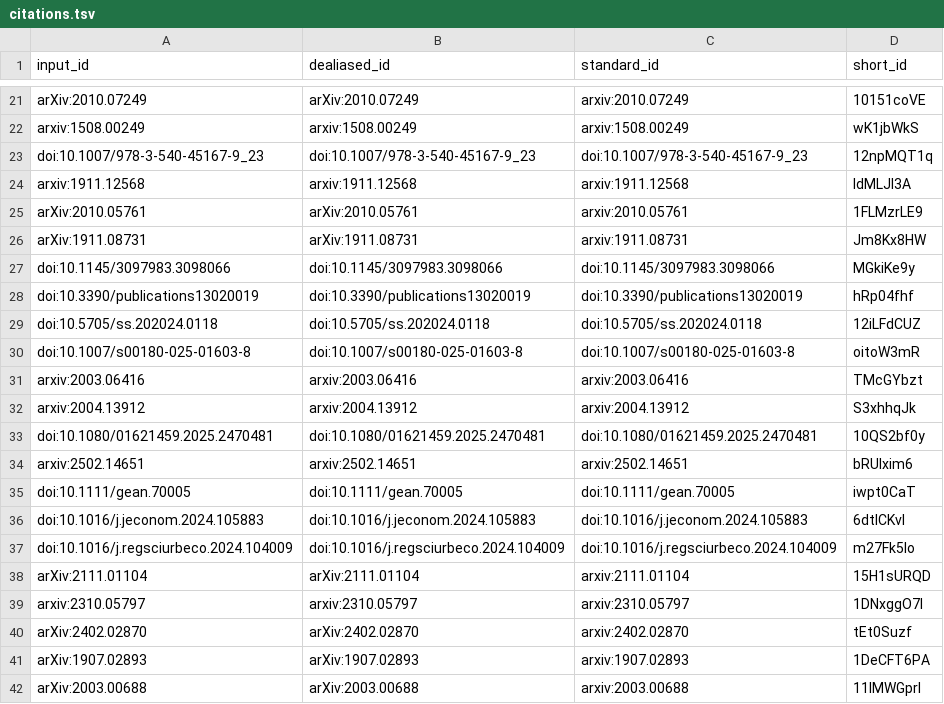
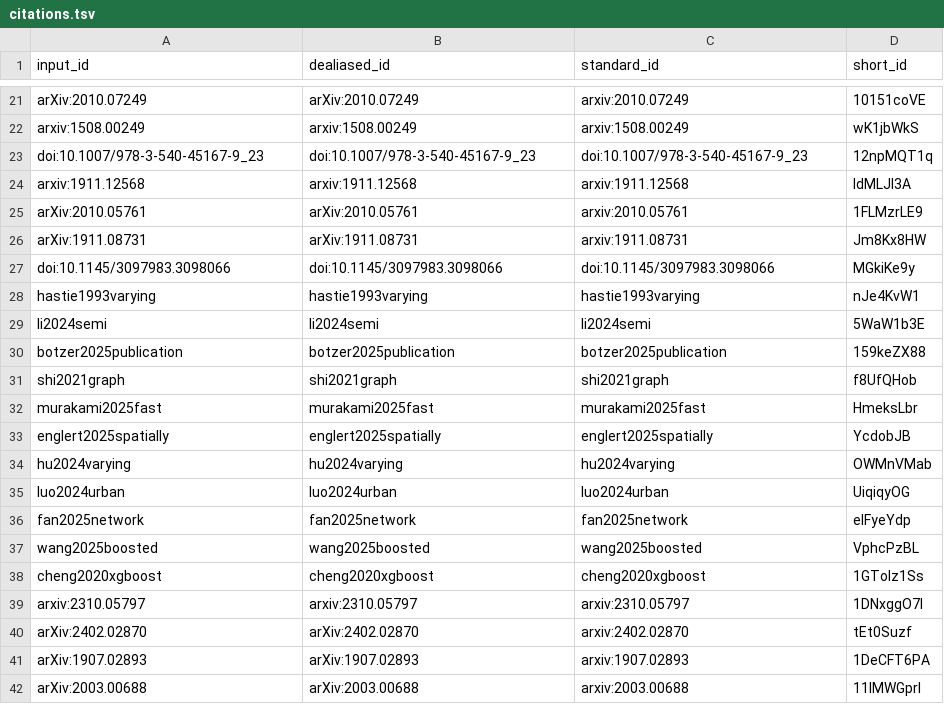
Before and after one commit to AdaptInfer/context-review, a TSV file: citations.tsv, drawn as a sheet; only a part is shown, gaps mark what is left out; removed rows and columns are numbered as before the commit, all else as after; the diff names each change by its address in the sheet, - before the commit and + after, or states it on an @@ line.

```diff
--- a/citations.tsv
+++ b/citations.tsv
-row 28: doi:10.3390/publications13020019 | doi:10.3390/publications13020019 | doi:10.3390/publications13020019 | hRp04fhf
-row 29: doi:10.5705/ss.202024.0118 | doi:10.5705/ss.202024.0118 | doi:10.5705/ss.202024.0118 | 12iLFdCUZ
-row 30: doi:10.1007/s00180-025-01603-8 | doi:10.1007/s00180-025-01603-8 | doi:10.1007/s00180-025-01603-8 | oitoW3mR
-row 31: arxiv:2003.06416 | arxiv:2003.06416 | arxiv:2003.06416 | TMcGYbzt
-row 32: arxiv:2004.13912 | arxiv:2004.13912 | arxiv:2004.13912 | S3xhhqJk
-row 33: doi:10.1080/01621459.2025.2470481 | doi:10.1080/01621459.2025.2470481 | doi:10.1080/01621459.2025.2470481 | 10QS2bf0y
-row 34: arxiv:2502.14651 | arxiv:2502.14651 | arxiv:2502.14651 | bRUIxim6
-row 35: doi:10.1111/gean.70005 | doi:10.1111/gean.70005 | doi:10.1111/gean.70005 | iwpt0CaT
-row 36: doi:10.1016/j.jeconom.2024.105883 | doi:10.1016/j.jeconom.2024.105883 | doi:10.1016/j.jeconom.2024.105883 | 6dtlCKvl
-row 37: doi:10.1016/j.regsciurbeco.2024.104009 | doi:10.1016/j.regsciurbeco.2024.104009 | doi:10.1016/j.regsciurbeco.2024.104009 | m27Fk5Io
-row 38: arXiv:2111.01104 | arXiv:2111.01104 | arxiv:2111.01104 | 15H1sURQD
+row 28: hastie1993varying | hastie1993varying | hastie1993varying | nJe4KvW1
+row 29: li2024semi | li2024semi | li2024semi | 5WaW1b3E
+row 30: botzer2025publication | botzer2025publication | botzer2025publication | 159keZX88
+row 31: shi2021graph | shi2021graph | shi2021graph | f8UfQHob
+row 32: murakami2025fast | murakami2025fast | murakami2025fast | HmeksLbr
+row 33: englert2025spatially | englert2025spatially | englert2025spatially | YcdobJB
+row 34: hu2024varying | hu2024varying | hu2024varying | OWMnVMab
+row 35: luo2024urban | luo2024urban | luo2024urban | UiqiqyOG
+row 36: fan2025network | fan2025network | fan2025network | eIFyeYdp
+row 37: wang2025boosted | wang2025boosted | wang2025boosted | VphcPzBL
+row 38: cheng2020xgboost | cheng2020xgboost | cheng2020xgboost | 1GTolz1Ss
```
Also changed, not shown: 7 other files.
